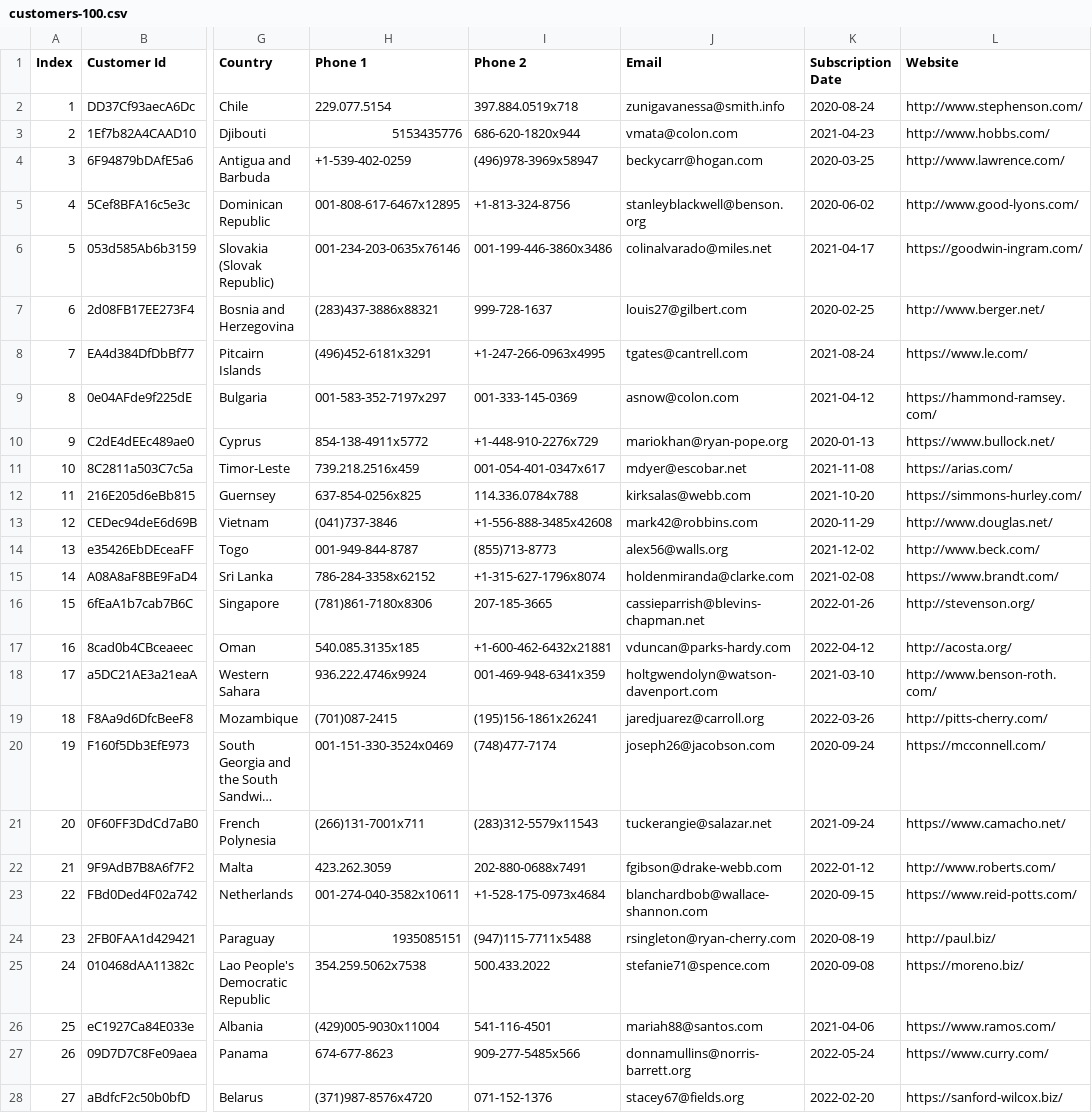
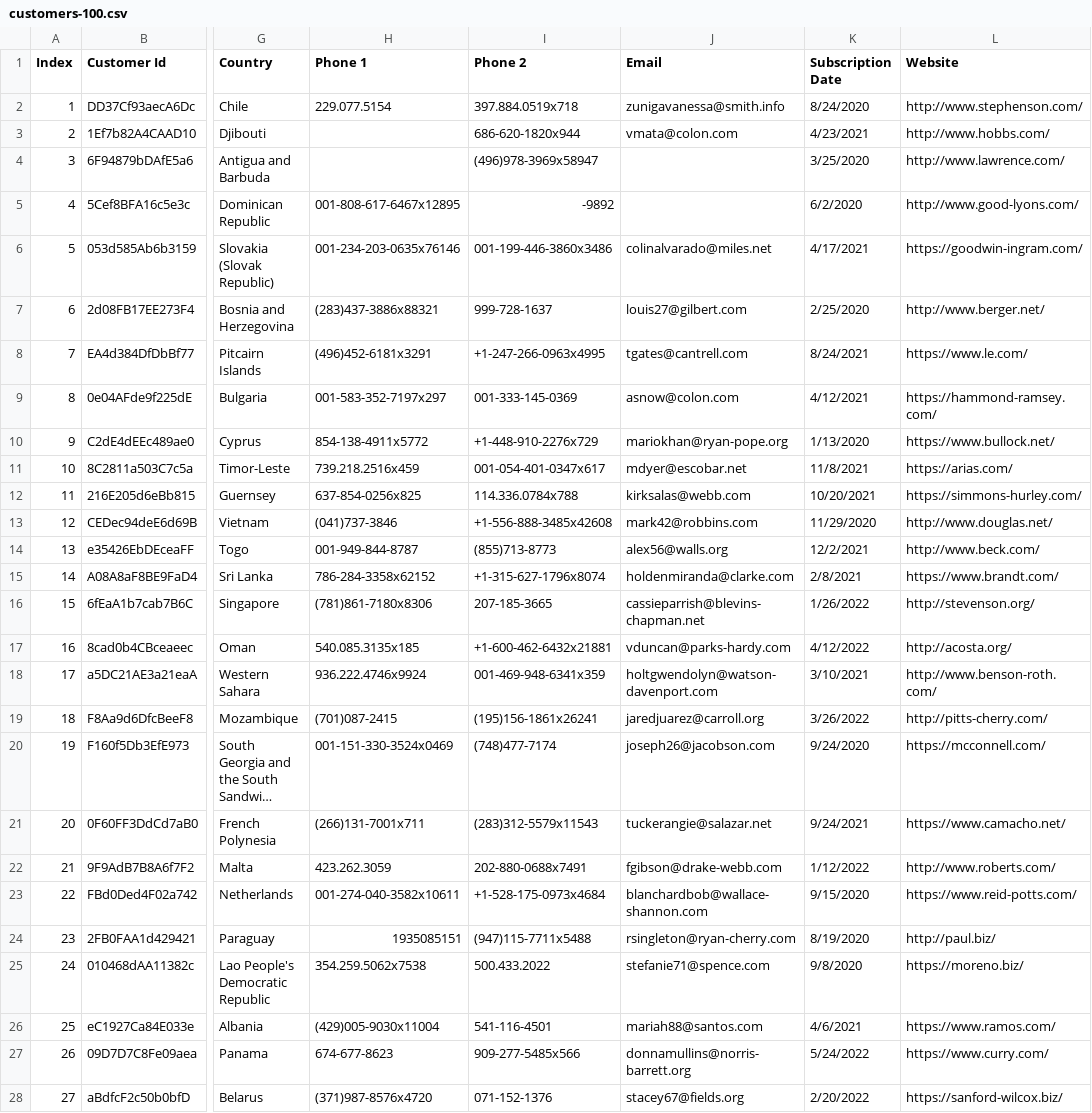
Before and after one commit to farehailyas/Trainee_Program, a CSV file: week1/Day4-AdvanceTopics/customers-100.csv, drawn as a sheet; only a part is shown, gaps mark what is left out; long unchanged cells end in …; the diff covers the shown part only; the diff names each change by its address in the sheet, - before the commit and + after, or states it on an @@ line.

Commit message:
week1 contents done

```diff
--- a/week1/Day4-AdvanceTopics/customers-100.csv
+++ b/week1/Day4-AdvanceTopics/customers-100.csv
-K2 (Subscription Date): 2020-08-24
+K2 (Subscription Date): 8/24/2020
-H3 (Phone 1): 5153435776
+H3 (Phone 1): (empty)
-K3 (Subscription Date): 2021-04-23
+K3 (Subscription Date): 4/23/2021
-H4 (Phone 1): +1-539-402-0259
+H4 (Phone 1): (empty)
-J4 (Email): beckycarr@hogan.com
+J4 (Email): (empty)
-K4 (Subscription Date): 2020-03-25
+K4 (Subscription Date): 3/25/2020
-I5 (Phone 2): +1-813-324-8756
+I5 (Phone 2): -9892
-J5 (Email): stanleyblackwell@benson.org
+J5 (Email): (empty)
-K5 (Subscription Date): 2020-06-02
+K5 (Subscription Date): 6/2/2020
-K6 (Subscription Date): 2021-04-17
+K6 (Subscription Date): 4/17/2021
-K7 (Subscription Date): 2020-02-25
+K7 (Subscription Date): 2/25/2020
-K8 (Subscription Date): 2021-08-24
+K8 (Subscription Date): 8/24/2021
-K9 (Subscription Date): 2021-04-12
+K9 (Subscription Date): 4/12/2021
-K10 (Subscription Date): 2020-01-13
+K10 (Subscription Date): 1/13/2020
-K11 (Subscription Date): 2021-11-08
+K11 (Subscription Date): 11/8/2021
-K12 (Subscription Date): 2021-10-20
+K12 (Subscription Date): 10/20/2021
-K13 (Subscription Date): 2020-11-29
+K13 (Subscription Date): 11/29/2020
-K14 (Subscription Date): 2021-12-02
+K14 (Subscription Date): 12/2/2021
-K15 (Subscription Date): 2021-02-08
+K15 (Subscription Date): 2/8/2021
-K16 (Subscription Date): 2022-01-26
+K16 (Subscription Date): 1/26/2022
-K17 (Subscription Date): 2022-04-12
+K17 (Subscription Date): 4/12/2022
-K18 (Subscription Date): 2021-03-10
+K18 (Subscription Date): 3/10/2021
-K19 (Subscription Date): 2022-03-26
+K19 (Subscription Date): 3/26/2022
-K20 (Subscription Date): 2020-09-24
+K20 (Subscription Date): 9/24/2020
-K21 (Subscription Date): 2021-09-24
+K21 (Subscription Date): 9/24/2021
-K22 (Subscription Date): 2022-01-12
+K22 (Subscription Date): 1/12/2022
-K23 (Subscription Date): 2020-09-15
+K23 (Subscription Date): 9/15/2020
-K24 (Subscription Date): 2020-08-19
+K24 (Subscription Date): 8/19/2020
-K25 (Subscription Date): 2020-09-08
+K25 (Subscription Date): 9/8/2020
-K26 (Subscription Date): 2021-04-06
+K26 (Subscription Date): 4/6/2021
-K27 (Subscription Date): 2022-05-24
+K27 (Subscription Date): 5/24/2022
-K28 (Subscription Date): 2022-02-20
+K28 (Subscription Date): 2/20/2022
```
Also changed, not shown: 77 edited cells elsewhere in this file, 8 other files.
